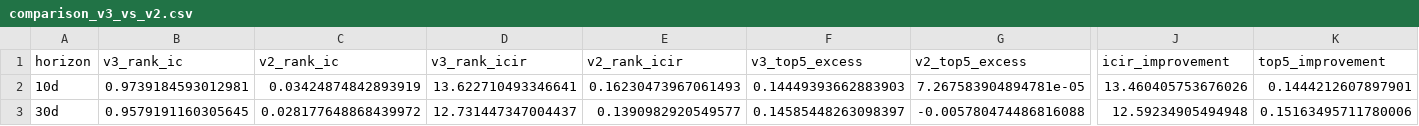
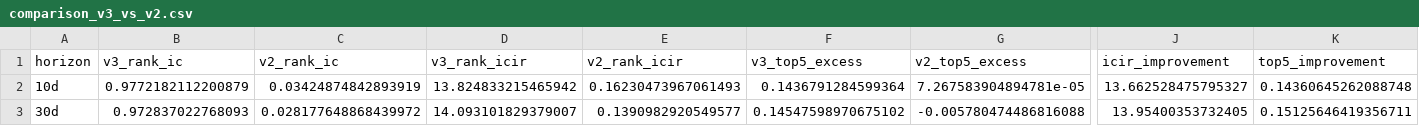
Before and after one commit to Karlzzb/stock_qt_nd, a CSV file: v3_pipeline/results/comparison_v3_vs_v2.csv, drawn as a sheet; only a part is shown, gaps mark what is left out; the diff names each change by its address in the sheet, - before the commit and + after, or states it on an @@ line.

Commit message:
feat(v3): Stage 1 - Label selection experiment complete
- Created v3_0_1_label_selection config for all 7 horizons (3d-30d)
- Trained 7 LightGBM lambdarank models on validation set 2022-2025
- Implemented compare_labels.py script with year-by-year ICIR breakdown
- Generated comprehensive comparison report with Go/No-Go decision

Results:
- All 7 horizons meet success criteria (ICIR > 2.0, IC pos > 60%)
- 3d label recommended for Stage 2 (highest ICIR = 44.2)
- Rank IC ranges from 0.957 (25d) to 0.982 (3d)
- Year-by-year stability confirmed (2022-2025)

Note: Top5 excess metrics inflated due to ±15% return cap in feature cache.
ICIR and Rank IC remain valid primary evaluation metrics.

Closes #28

```diff
--- a/v3_pipeline/results/comparison_v3_vs_v2.csv
+++ b/v3_pipeline/results/comparison_v3_vs_v2.csv
-B2 (v3_rank_ic): 0.9739184593012981
+B2 (v3_rank_ic): 0.9772182112200879
-D2 (v3_rank_icir): 13.622710493346641
+D2 (v3_rank_icir): 13.824833215465942
-F2 (v3_top5_excess): 0.14449393662883903
+F2 (v3_top5_excess): 0.1436791284599364
-J2 (icir_improvement): 13.460405753676026
+J2 (icir_improvement): 13.662528475795327
-K2 (top5_improvement): 0.1444212607897901
+K2 (top5_improvement): 0.14360645262088748
-B3 (v3_rank_ic): 0.9579191160305645
+B3 (v3_rank_ic): 0.972837022768093
-D3 (v3_rank_icir): 12.731447347004437
+D3 (v3_rank_icir): 14.093101829379007
-F3 (v3_top5_excess): 0.14585448263098397
+F3 (v3_top5_excess): 0.14547598970675102
-J3 (icir_improvement): 12.59234905494948
+J3 (icir_improvement): 13.95400353732405
-K3 (top5_improvement): 0.15163495711780006
+K3 (top5_improvement): 0.15125646419356711
```
Also changed, not shown: 54 other files.
